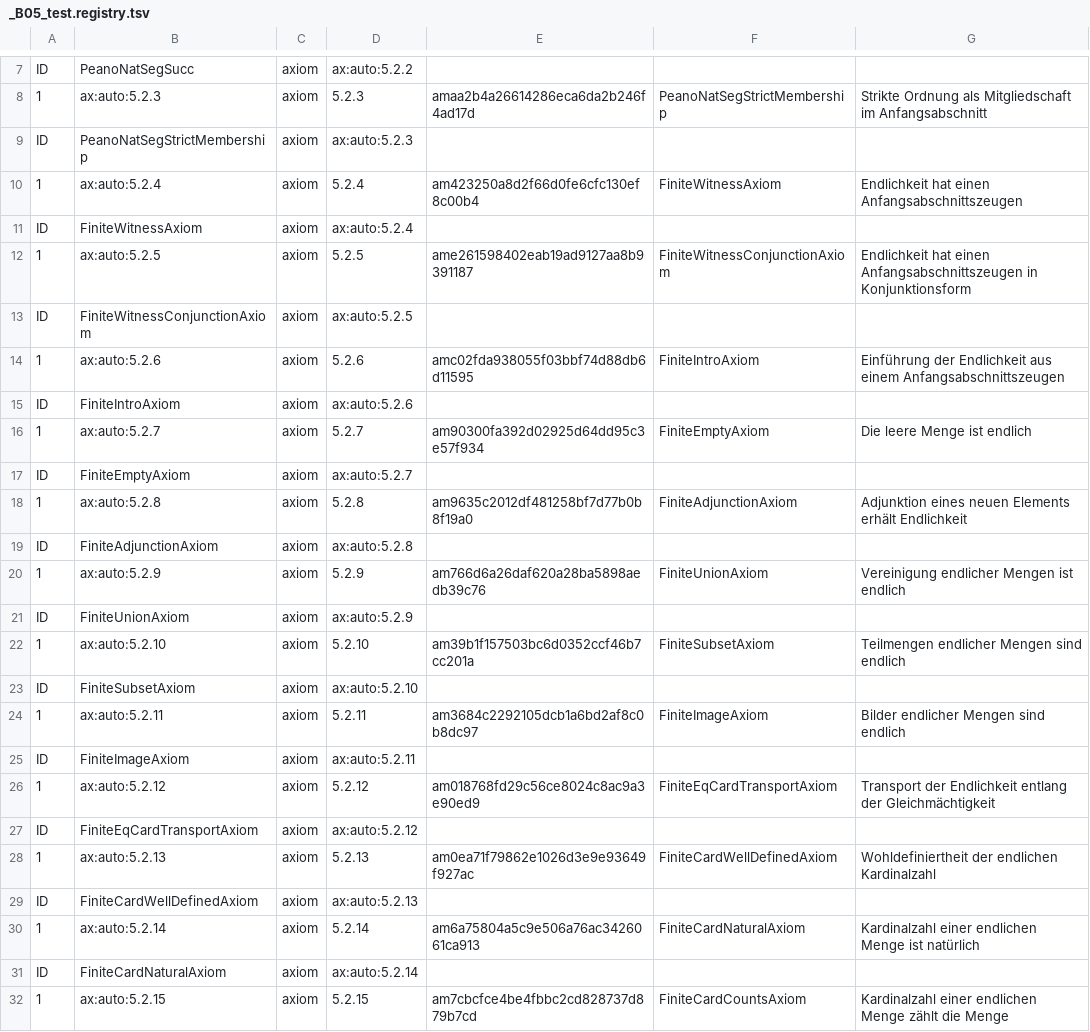
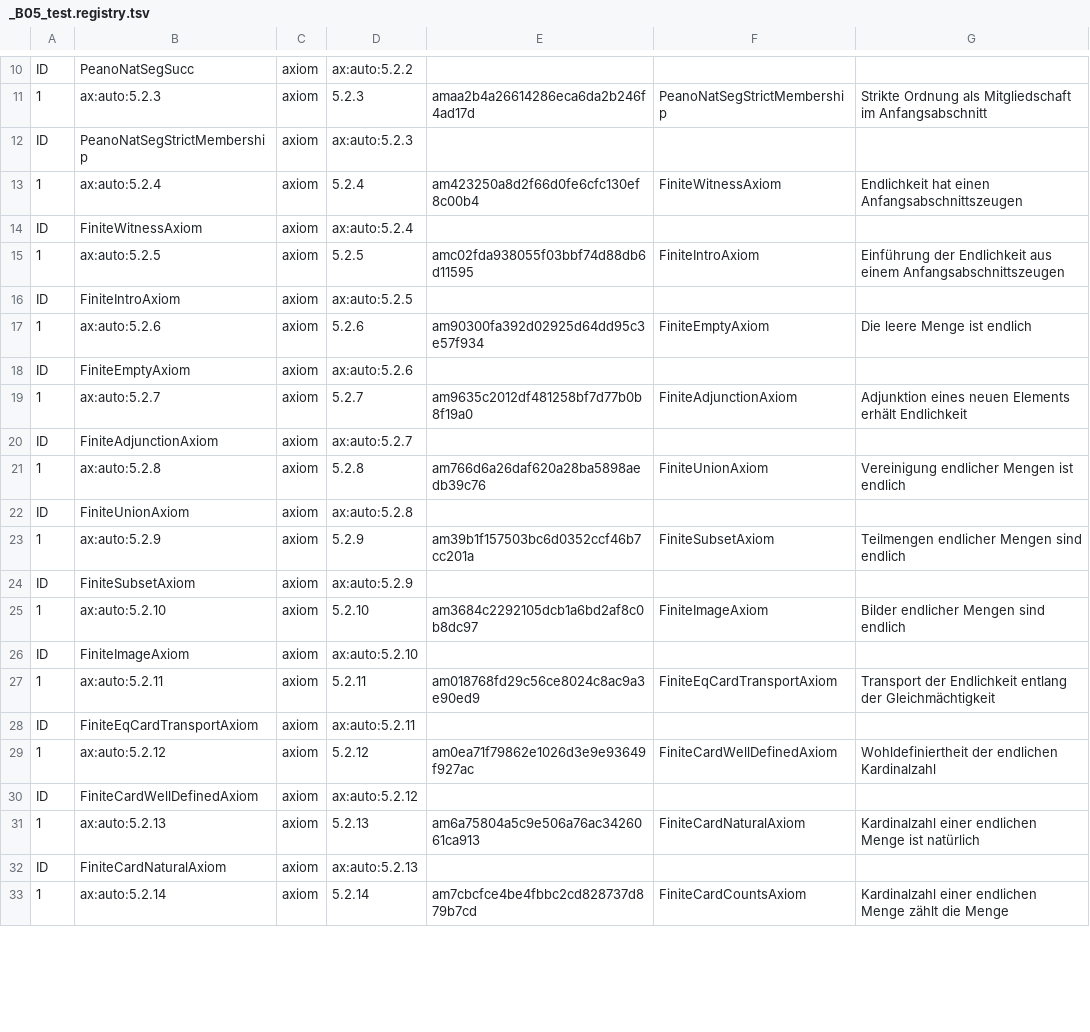
Before and after one commit to Losbarthos/Die-Grundlagen-der-Mathematik, a TSV file: registry/_B05_test.registry.tsv, drawn as a sheet; only a part is shown, gaps mark what is left out; the diff covers the shown part only.

```diff
--- a/registry/_B05_test.registry.tsv
+++ b/registry/_B05_test.registry.tsv
@@ -11,22 +14,20 @@ ID	PeanoNatSegStrictMembership	axiom	ax:auto:5.2.3
 ID	FiniteWitnessAxiom	axiom	ax:auto:5.2.4
-1	ax:auto:5.2.5	axiom	5.2.5	ame261598402eab19ad9127aa8b9391187	FiniteWitnessConjunctionAxiom	Endlichkeit hat einen Anfangsabschnittszeugen in Konjunktionsform
-ID	FiniteWitnessConjunctionAxiom	axiom	ax:auto:5.2.5
-1	ax:auto:5.2.6	axiom	5.2.6	amc02fda938055f03bbf74d88db6d11595	FiniteIntroAxiom	Einführung der Endlichkeit aus einem Anfangsabschnittszeugen
-ID	FiniteIntroAxiom	axiom	ax:auto:5.2.6
-1	ax:auto:5.2.7	axiom	5.2.7	am90300fa392d02925d64dd95c3e57f934	FiniteEmptyAxiom	Die leere Menge ist endlich
-ID	FiniteEmptyAxiom	axiom	ax:auto:5.2.7
-1	ax:auto:5.2.8	axiom	5.2.8	am9635c2012df481258bf7d77b0b8f19a0	FiniteAdjunctionAxiom	Adjunktion eines neuen Elements erhält Endlichkeit
-ID	FiniteAdjunctionAxiom	axiom	ax:auto:5.2.8
-1	ax:auto:5.2.9	axiom	5.2.9	am766d6a26daf620a28ba5898aedb39c76	FiniteUnionAxiom	Vereinigung endlicher Mengen ist endlich
-ID	FiniteUnionAxiom	axiom	ax:auto:5.2.9
-1	ax:auto:5.2.10	axiom	5.2.10	am39b1f157503bc6d0352ccf46b7cc201a	FiniteSubsetAxiom	Teilmengen endlicher Mengen sind endlich
-ID	FiniteSubsetAxiom	axiom	ax:auto:5.2.10
-1	ax:auto:5.2.11	axiom	5.2.11	am3684c2292105dcb1a6bd2af8c0b8dc97	FiniteImageAxiom	Bilder endlicher Mengen sind endlich
-ID	FiniteImageAxiom	axiom	ax:auto:5.2.11
-1	ax:auto:5.2.12	axiom	5.2.12	am018768fd29c56ce8024c8ac9a3e90ed9	FiniteEqCardTransportAxiom	Transport der Endlichkeit entlang der Gleichmächtigkeit
-ID	FiniteEqCardTransportAxiom	axiom	ax:auto:5.2.12
-1	ax:auto:5.2.13	axiom	5.2.13	am0ea71f79862e1026d3e9e93649f927ac	FiniteCardWellDefinedAxiom	Wohldefiniertheit der endlichen Kardinalzahl
-ID	FiniteCardWellDefinedAxiom	axiom	ax:auto:5.2.13
-1	ax:auto:5.2.14	axiom	5.2.14	am6a75804a5c9e506a76ac3426061ca913	FiniteCardNaturalAxiom	Kardinalzahl einer endlichen Menge ist natürlich
-ID	FiniteCardNaturalAxiom	axiom	ax:auto:5.2.14
-1	ax:auto:5.2.15	axiom	5.2.15	am7cbcfce4be4fbbc2cd828737d879b7cd	FiniteCardCountsAxiom	Kardinalzahl einer endlichen Menge zählt die Menge
+1	ax:auto:5.2.5	axiom	5.2.5	amc02fda938055f03bbf74d88db6d11595	FiniteIntroAxiom	Einführung der Endlichkeit aus einem Anfangsabschnittszeugen
+ID	FiniteIntroAxiom	axiom	ax:auto:5.2.5
+1	ax:auto:5.2.6	axiom	5.2.6	am90300fa392d02925d64dd95c3e57f934	FiniteEmptyAxiom	Die leere Menge ist endlich
+ID	FiniteEmptyAxiom	axiom	ax:auto:5.2.6
+1	ax:auto:5.2.7	axiom	5.2.7	am9635c2012df481258bf7d77b0b8f19a0	FiniteAdjunctionAxiom	Adjunktion eines neuen Elements erhält Endlichkeit
+ID	FiniteAdjunctionAxiom	axiom	ax:auto:5.2.7
+1	ax:auto:5.2.8	axiom	5.2.8	am766d6a26daf620a28ba5898aedb39c76	FiniteUnionAxiom	Vereinigung endlicher Mengen ist endlich
+ID	FiniteUnionAxiom	axiom	ax:auto:5.2.8
+1	ax:auto:5.2.9	axiom	5.2.9	am39b1f157503bc6d0352ccf46b7cc201a	FiniteSubsetAxiom	Teilmengen endlicher Mengen sind endlich
+ID	FiniteSubsetAxiom	axiom	ax:auto:5.2.9
+1	ax:auto:5.2.10	axiom	5.2.10	am3684c2292105dcb1a6bd2af8c0b8dc97	FiniteImageAxiom	Bilder endlicher Mengen sind endlich
+ID	FiniteImageAxiom	axiom	ax:auto:5.2.10
+1	ax:auto:5.2.11	axiom	5.2.11	am018768fd29c56ce8024c8ac9a3e90ed9	FiniteEqCardTransportAxiom	Transport der Endlichkeit entlang der Gleichmächtigkeit
+ID	FiniteEqCardTransportAxiom	axiom	ax:auto:5.2.11
+1	ax:auto:5.2.12	axiom	5.2.12	am0ea71f79862e1026d3e9e93649f927ac	FiniteCardWellDefinedAxiom	Wohldefiniertheit der endlichen Kardinalzahl
+ID	FiniteCardWellDefinedAxiom	axiom	ax:auto:5.2.12
+1	ax:auto:5.2.13	axiom	5.2.13	am6a75804a5c9e506a76ac3426061ca913	FiniteCardNaturalAxiom	Kardinalzahl einer endlichen Menge ist natürlich
+ID	FiniteCardNaturalAxiom	axiom	ax:auto:5.2.13
+1	ax:auto:5.2.14	axiom	5.2.14	am7cbcfce4be4fbbc2cd828737d879b7cd	FiniteCardCountsAxiom	Kardinalzahl einer endlichen Menge zählt die Menge
```
Also changed, not shown: 3 added rows and 11 edited cells elsewhere in this file, 1 other file.
